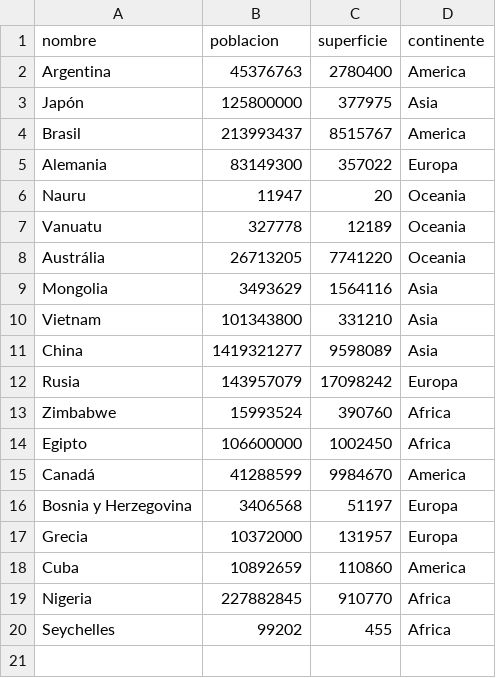
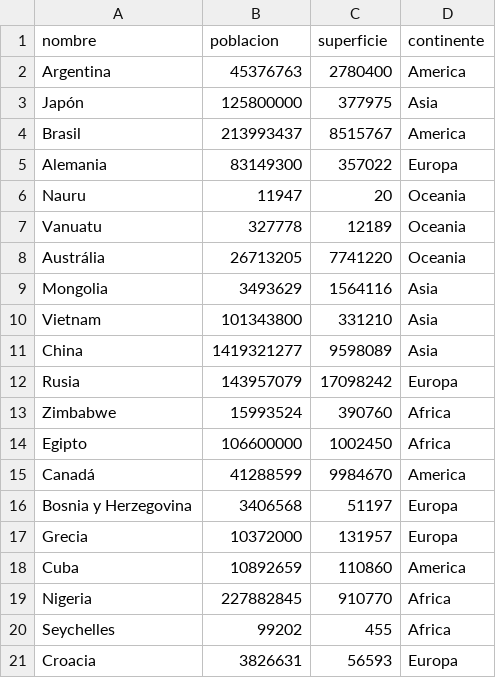
Before and after one commit to avavassa/TPI_programacion_I, a CSV file: paises.csv, drawn as a sheet; the diff names each change by its address in the sheet, - before the commit and + after, or states it on an @@ line.

```diff
--- a/paises.csv
+++ b/paises.csv
+row 21: Croacia | 3826631 | 56593 | Europa
```
Also changed, not shown: 2 other files.
